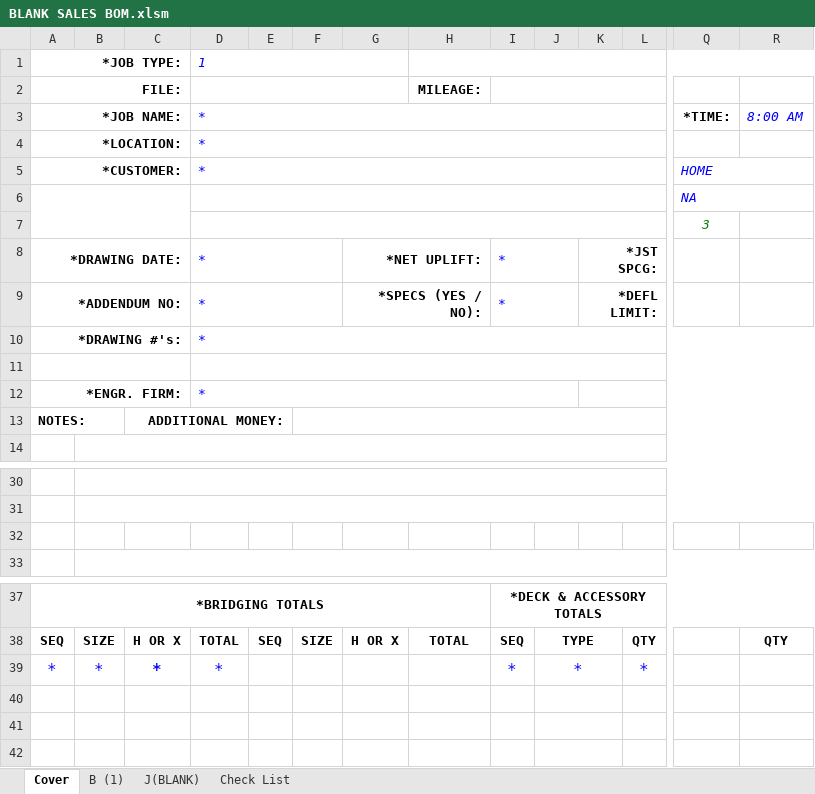
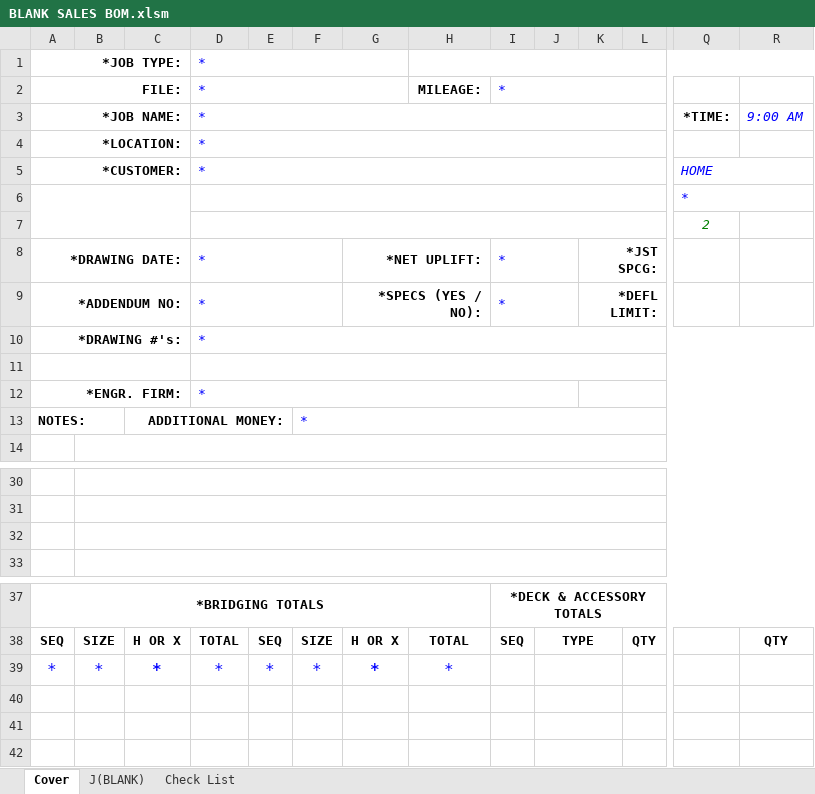
Before and after one commit to NMBS-FALLON/DESign, an Excel workbook: DESign_Sales_Excel_Add-in/DESign_Sales_Excel_Add-in/Resources/BLANK SALES BOM.xlsm, sheet Cover, drawn as a sheet; only a part is shown, gaps mark what is left out; values as stored, in another font and other column widths than the file's, no borders; the diff names each change by its address in the sheet, - before the commit and + after, or states it on an @@ line.

Commit message:
Added copy notes and bridging sheets Doesnt brake if there are no marks or basetypes

```diff
--- a/DESign_Sales_Excel_Add-in/DESign_Sales_Excel_Add-in/Resources/BLANK SALES BOM.xlsm (sheet Cover)
+++ b/DESign_Sales_Excel_Add-in/DESign_Sales_Excel_Add-in/Resources/BLANK SALES BOM.xlsm (sheet Cover)
-sheet tab: B (1)
-D1: 1
+D1: *
-D2: (empty)
+D2: *
-I2: (empty)
+I2: *
-R3: 8:00 AM
+R3: 9:00 AM
-Q6: NA
+Q6: *
-Q7: 3
+Q7: 2
-F13: (empty)
+F13: *
+B32:R32 merged
-E39: (empty)
+E39: *
-F39: (empty)
+F39: *
-G39: (empty)
+G39: *
-H39: (empty)
+H39: *
-I39: *
+I39: (empty)
-J39: *
+J39: (empty)
-L39: *
+L39: (empty)
```
Also changed, not shown: sheet J(BLANK), 6 other files.
